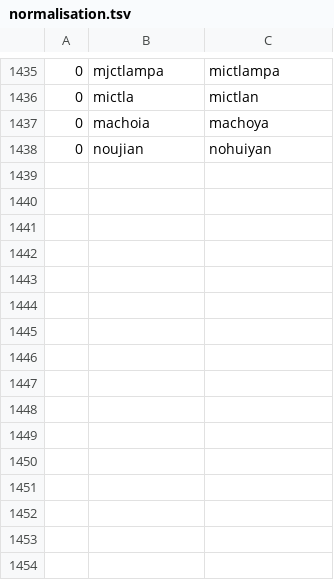
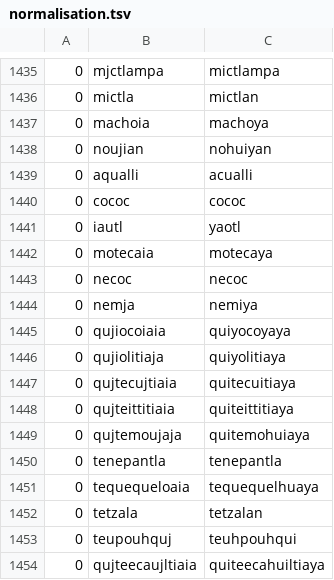
Before and after one commit to ftyers/UD_Classical_Nahuatl-FloCo, a TSV file: scripts/normalisation.tsv, drawn as a sheet; only a part is shown, gaps mark what is left out; the diff names each change by its address in the sheet, - before the commit and + after, or states it on an @@ line.

```diff
--- a/scripts/normalisation.tsv
+++ b/scripts/normalisation.tsv
+row 1439: 0 | aqualli | acualli
+row 1440: 0 | cococ | cococ
+row 1441: 0 | iautl | yaotl
+row 1442: 0 | motecaia | motecaya
+row 1443: 0 | necoc | necoc
+row 1444: 0 | nemja | nemiya
+row 1445: 0 | qujiocoiaia | quiyocoyaya
+row 1446: 0 | qujiolitiaja | quiyolitiaya
+row 1447: 0 | qujtecujtiaia | quitecuitiaya
+row 1448: 0 | qujteittitiaia | quiteittitiaya
+row 1449: 0 | qujtemoujaja | quitemohuiaya
+row 1450: 0 | tenepantla | tenepantla
+row 1451: 0 | tequequeloaia | tequequelhuaya
+row 1452: 0 | tetzala | tetzalan
+row 1453: 0 | teupouhquj | teuhpouhqui
+row 1454: 0 | qujteecaujltiaia | quiteecahuiltiaya
```
Also changed, not shown: scripts/lexicon.tsv, scripts/retokenisation.tsv.
